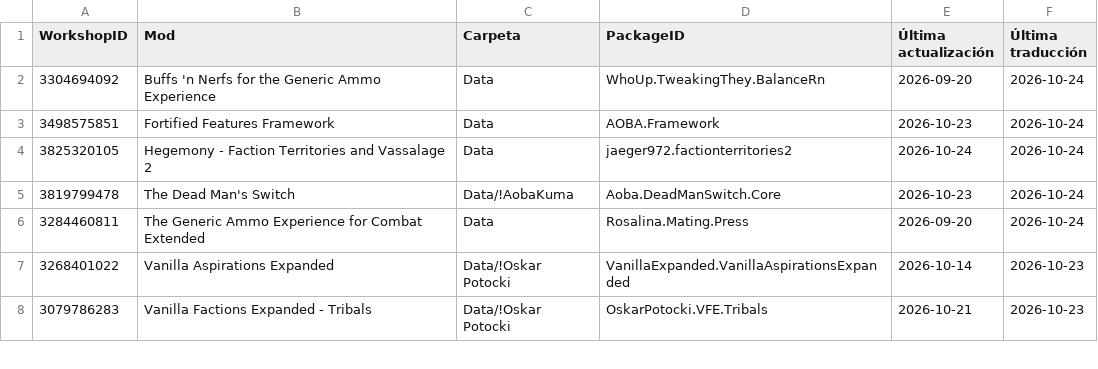
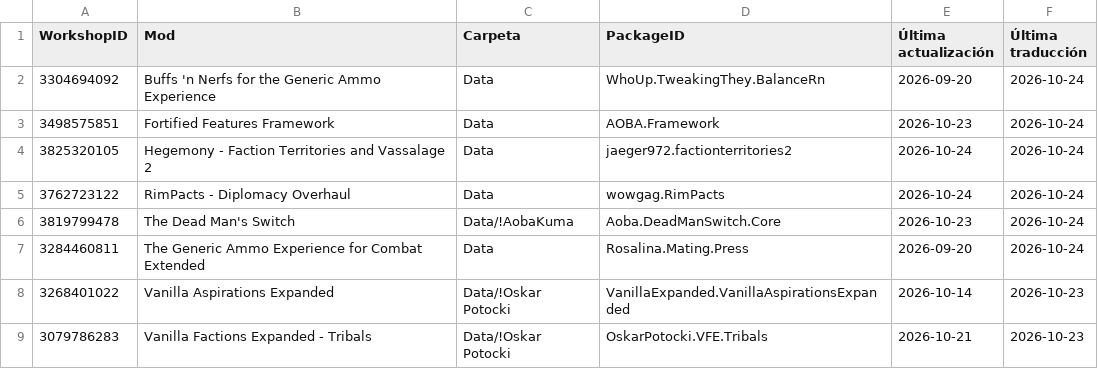
Before and after one commit to LordMordelon/RML, a TSV file: ModList.tsv, drawn as a sheet; only a part is shown.

```diff
--- a/ModList.tsv
+++ b/ModList.tsv
@@ -4,2 +4,3 @@ WorkshopID	Mod	Carpeta	PackageID	Última actualización	Última traducción
 3825320105	Hegemony - Faction Territories and Vassalage 2	Data	jaeger972.factionterritories2	2026-10-24	2026-10-24
+3762723122	RimPacts - Diplomacy Overhaul	Data	wowgag.RimPacts	2026-10-24	2026-10-24
 3819799478	The Dead Man's Switch	Data/!AobaKuma	Aoba.DeadManSwitch.Core	2026-10-23	2026-10-24
```
Also changed, not shown: 1 other file.
